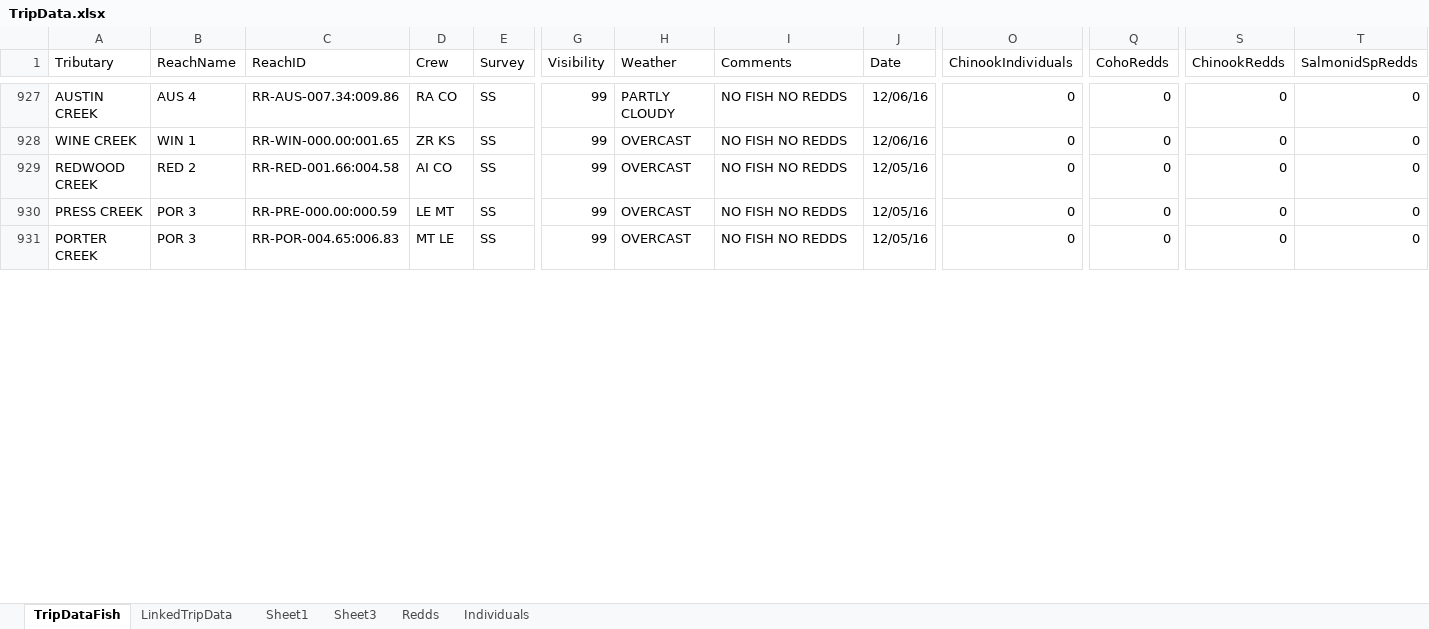
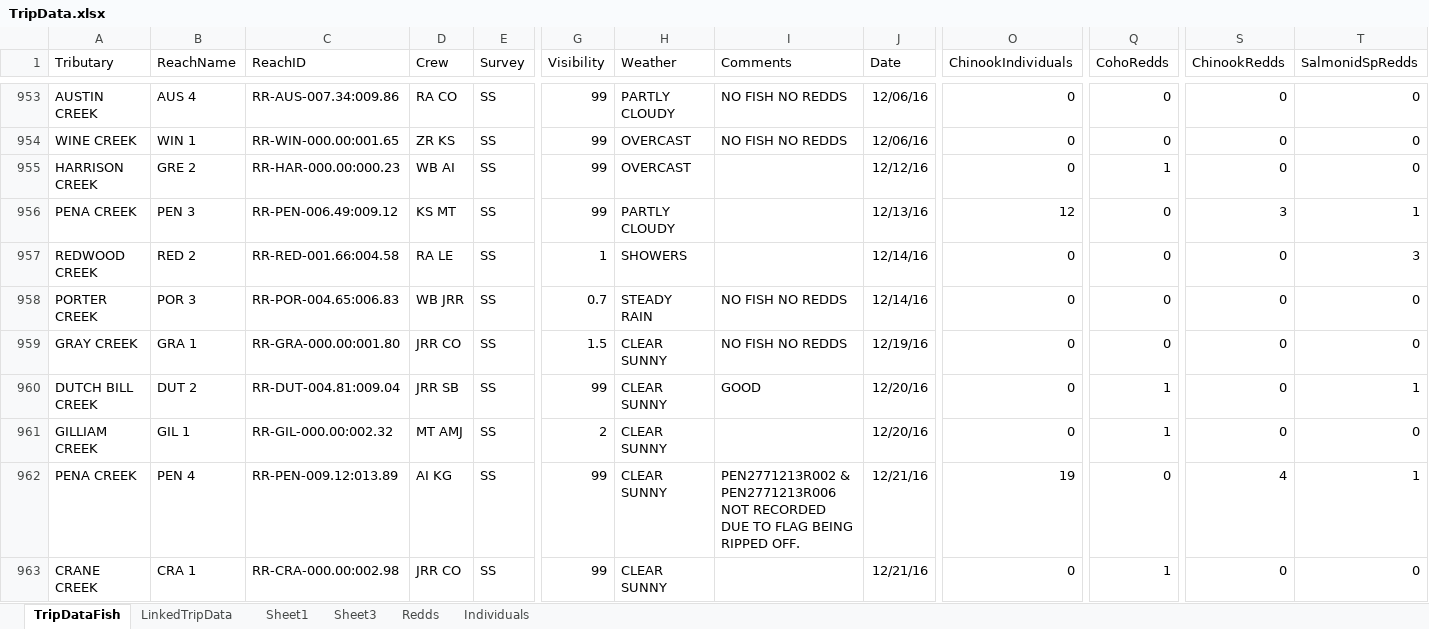
Before and after one commit to akmcclary/SpawnerSurvey, an Excel workbook: Surveyability_Web/TripData.xlsx, sheet TripDataFish, drawn as a sheet; only a part is shown, gaps mark what is left out; values as stored, in another font and other column widths than the file's, no borders; table styles not drawn; addresses are those after the commit; rows hold the shown columns only; the diff covers the shown part only; the diff names each change by its address in the sheet, - before the commit and + after, or states it on an @@ line.

```diff
--- a/Surveyability_Web/TripData.xlsx (sheet TripDataFish)
+++ b/Surveyability_Web/TripData.xlsx (sheet TripDataFish)
+row 955: HARRISON CREEK | GRE 2 | RR-HAR-000.00:000.23 | WB AI | SS | 99 | OVERCAST |  | 12/12/16 | 0 | 1 | 0 | 0
-A956 (Tributary): REDWOOD CREEK
+A956 (Tributary): PENA CREEK
-B956 (ReachName): RED 2
+B956 (ReachName): PEN 3
-C956 (ReachID): RR-RED-001.66:004.58
+C956 (ReachID): RR-PEN-006.49:009.12
-D956 (Crew): AI CO
+D956 (Crew): KS MT
-H956 (Weather): OVERCAST
+H956 (Weather): PARTLY CLOUDY
-I956 (Comments): NO FISH NO REDDS
+I956 (Comments): (empty)
-J956 (Date): 12/05/16
+J956 (Date): 12/13/16
-O956 (ChinookIndividuals): 0
+O956 (ChinookIndividuals): 12
-S956 (ChinookRedds): 0
+S956 (ChinookRedds): 3
-T956 (SalmonidSpRedds): 0
+T956 (SalmonidSpRedds): 1
+row 957: REDWOOD CREEK | RED 2 | RR-RED-001.66:004.58 | RA LE | SS | 1 | SHOWERS |  | 12/14/16 | 0 | 0 | 0 | 3
@@ row 966 moved to row 958: PORTER CREEK @@
-A959 (Tributary): PRESS CREEK
+A959 (Tributary): GRAY CREEK
-B959 (ReachName): POR 3
+B959 (ReachName): GRA 1
-C959 (ReachID): RR-PRE-000.00:000.59
+C959 (ReachID): RR-GRA-000.00:001.80
-D959 (Crew): LE MT
+D959 (Crew): JRR CO
-G959 (Visibility): 99
+G959 (Visibility): 1.5
-H959 (Weather): OVERCAST
+H959 (Weather): CLEAR SUNNY
-J959 (Date): 12/05/16
+J959 (Date): 12/19/16
+row 960: DUTCH BILL CREEK | DUT 2 | RR-DUT-004.81:009.04 | JRR SB | SS | 99 | CLEAR SUNNY | GOOD | 12/20/16 | 0 | 1 | 0 | 1
+row 961: GILLIAM CREEK | GIL 1 | RR-GIL-000.00:002.32 | MT AMJ | SS | 2 | CLEAR SUNNY |  | 12/20/16 | 0 | 1 | 0 | 0
+row 962: PENA CREEK | PEN 4 | RR-PEN-009.12:013.89 | AI KG | SS | 99 | CLEAR SUNNY | PEN2771213R002 & PEN2771213R006 NOT RECORDED DUE TO FLAG BEING RIPPED OFF. | 12/21/16 | 19 | 0 | 4 | 1
-A963 (Tributary): PORTER CREEK
+A963 (Tributary): CRANE CREEK
-B963 (ReachName): POR 3
+B963 (ReachName): CRA 1
-C963 (ReachID): RR-POR-004.65:006.83
+C963 (ReachID): RR-CRA-000.00:002.98
-D963 (Crew): MT LE
+D963 (Crew): JRR CO
-H963 (Weather): OVERCAST
+H963 (Weather): CLEAR SUNNY
-I963 (Comments): NO FISH NO REDDS
+I963 (Comments): (empty)
-J963 (Date): 12/05/16
+J963 (Date): 12/21/16
-Q963 (CohoRedds): 0
+Q963 (CohoRedds): 1
```
Also changed, not shown: 30 added rows, 1 removed row, 397 moved rows and 142 edited cells elsewhere in this sheet, sheet Individuals, sheet LinkedTripData, sheet Redds, 7 other files.
